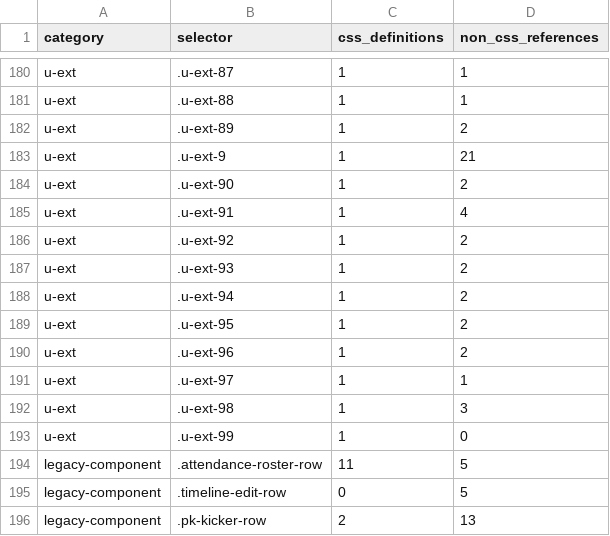
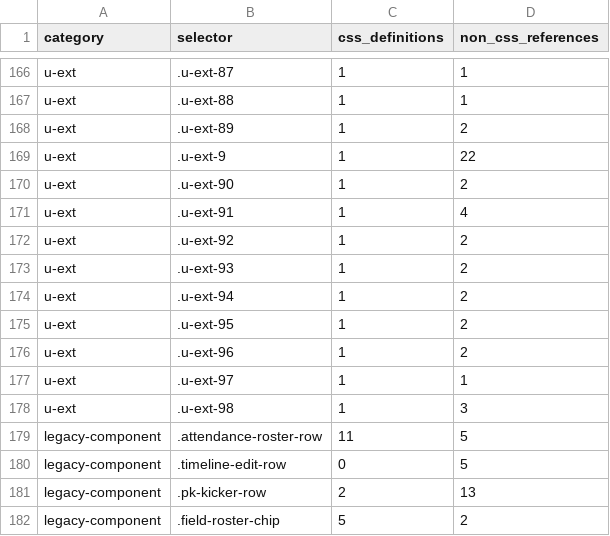
Before and after one commit to sc-hub-nyd/coach-mgr, a TSV file: reports/legacy-css-audit.tsv, drawn as a sheet; only a part is shown, gaps mark what is left out; the shorter side is filled out with more unchanged rows; the diff covers the shown part only.

```diff
--- a/reports/legacy-css-audit.tsv
+++ b/reports/legacy-css-audit.tsv
@@ -182,3 +168,3 @@ u-ext	.u-ext-88	1	1
 u-ext	.u-ext-89	1	2
-u-ext	.u-ext-9	1	21
+u-ext	.u-ext-9	1	22
 u-ext	.u-ext-90	1	2
@@ -192,3 +178,2 @@ u-ext	.u-ext-97	1	1
 u-ext	.u-ext-98	1	3
-u-ext	.u-ext-99	1	0
 legacy-component	.attendance-roster-row	11	5
```
Also changed, not shown: 14 removed rows and 2 edited cells elsewhere in this file, 3 other files.
